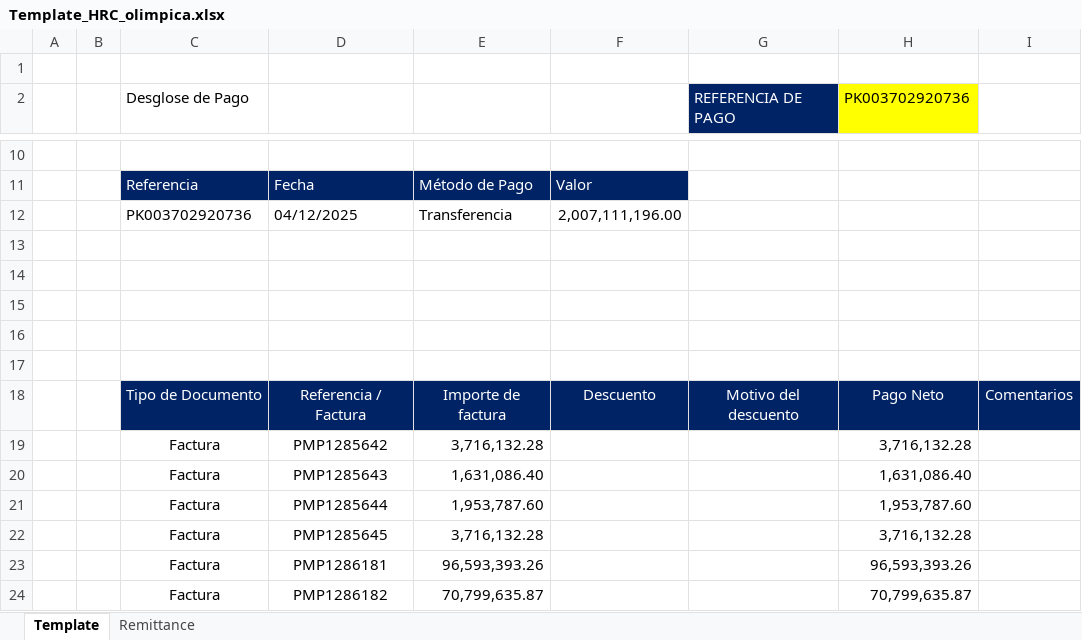
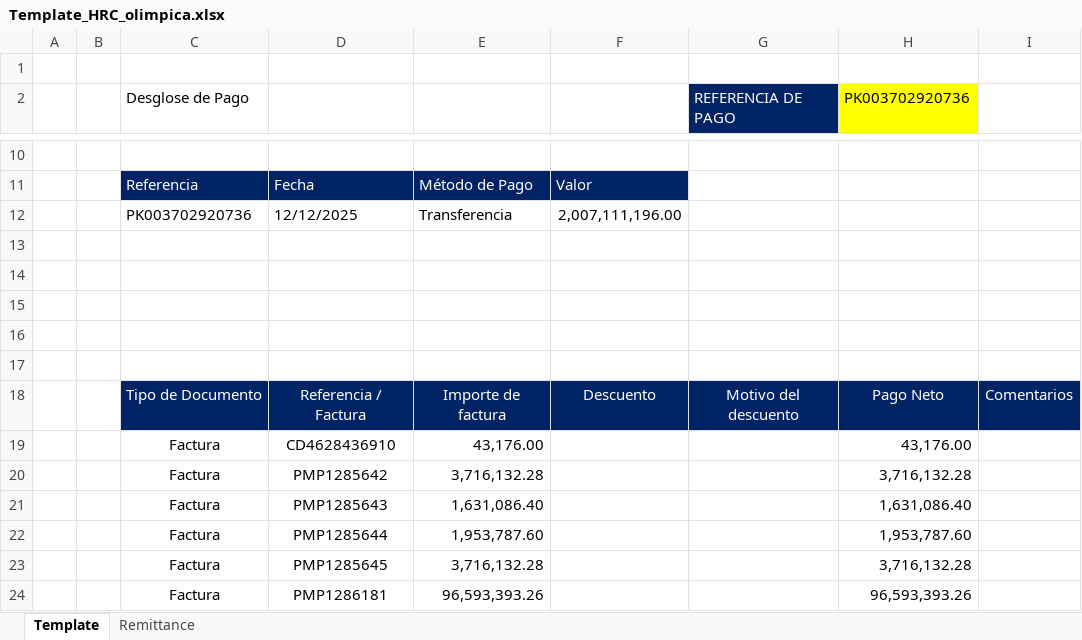
Before and after one commit to svbdatavision/Unilever_Collect_Digital, an Excel workbook: Pruebas/Archivos/Template/Colombia/Template_HRC_olimpica.xlsx, sheet Template, drawn as a sheet; only a part is shown, gaps mark what is left out; the shorter side is filled out with more unchanged rows; values as stored, in another font and other column widths than the file's, no borders; the diff names each change by its address in the sheet, - before the commit and + after, or states it on an @@ line.

```diff
--- a/Pruebas/Archivos/Template/Colombia/Template_HRC_olimpica.xlsx (sheet Template)
+++ b/Pruebas/Archivos/Template/Colombia/Template_HRC_olimpica.xlsx (sheet Template)
-D12: 04/12/2025
+D12: 12/12/2025
+row 19:  |  | Factura | CD4628436910 | 43,176.00 |  |  | 43,176.00
```
Also changed, not shown: Pruebas/Archivos/Cartera/FBL5N_Cenco.xlsx, Pruebas/Archivos/Template/Colombia/Template_HRC_Cenco.xlsx, 11 other files.
